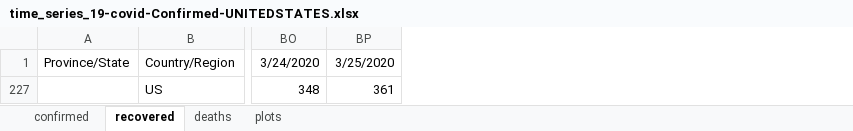
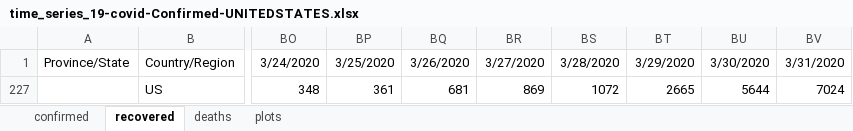
Before and after one commit to kootsoop/kootsoop.github.io, an Excel workbook: files/time_series_19-covid-Confirmed-UNITEDSTATES.xlsx, sheet recovered, drawn as a sheet; only a part is shown, gaps mark what is left out; values as stored, in another font and other column widths than the file's, no borders; the diff names each change by its address in the sheet, - before the commit and + after, or states it on an @@ line.

```diff
--- a/files/time_series_19-covid-Confirmed-UNITEDSTATES.xlsx (sheet recovered)
+++ b/files/time_series_19-covid-Confirmed-UNITEDSTATES.xlsx (sheet recovered)
+column BQ, rows 1-227: 3/26/2020 | 681
+column BR, rows 1-227: 3/27/2020 | 869
+column BS, rows 1-227: 3/28/2020 | 1072
+column BT, rows 1-227: 3/29/2020 | 2665
+column BU, rows 1-227: 3/30/2020 | 5644
+column BV, rows 1-227: 3/31/2020 | 7024
```
Also changed, not shown: sheet deaths, sheet confirmed, sheet plots, hidden cells, charts or pictures.
